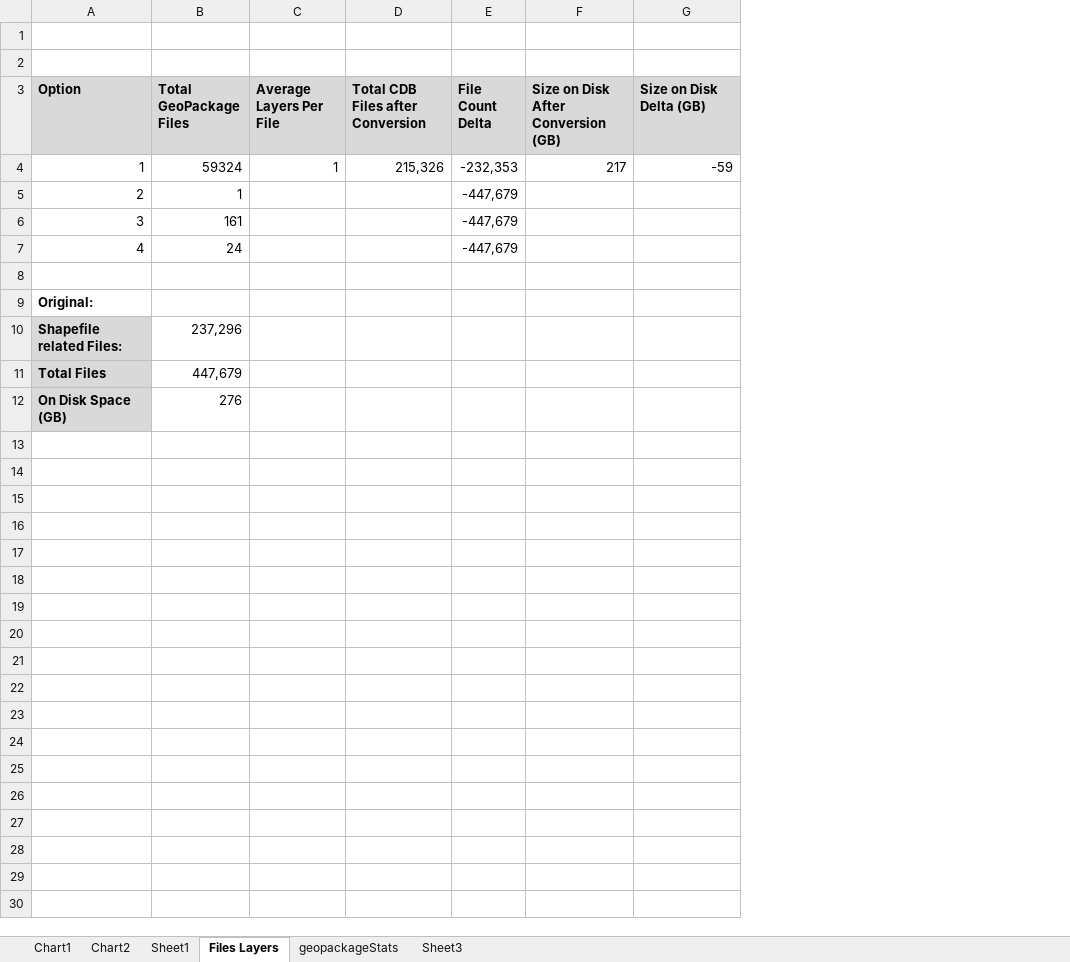
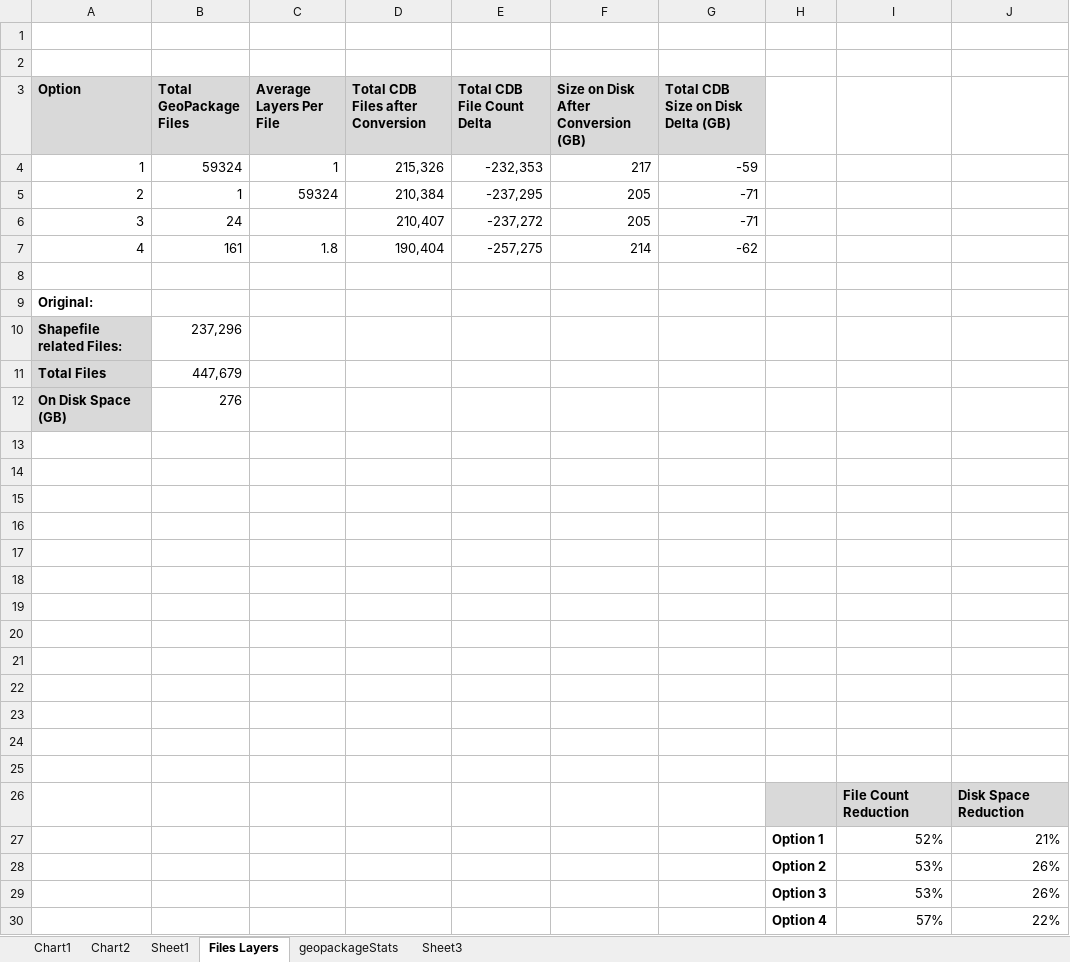
Before and after one commit to Cognitics/GeoCDB, an Excel workbook: geopackageStats.xlsx, sheet Files Layers, drawn as a sheet; values as stored, in another font and other column widths than the file's, no borders; removed rows and columns are numbered as before the commit, all else as after; the diff names each change by its address in the sheet, - before the commit and + after, or states it on an @@ line.

```diff
--- a/geopackageStats.xlsx (sheet Files Layers)
+++ b/geopackageStats.xlsx (sheet Files Layers)
-column E (File Count Delta), rows 4-5: -232,353 | -447,679
+column E (Total CDB File Count Delta), rows 4-5: -232,353 | -237,295
+column H, empty
+column I, empty
+column J, empty
-G3: Size on Disk Delta (GB)
+G3: Total CDB Size on Disk Delta (GB)
-C5 (Average Layers Per File): (empty)
+C5 (Average Layers Per File): 59324
-D5 (Total CDB Files after Conversion): (empty)
+D5 (Total CDB Files after Conversion): 210,384
-F5: (empty)
+F5: 205
-G5: (empty)
+G5: -71
-row 6: 3 | 161 |  |  | -447,679
-row 7: 4 | 24 |  |  | -447,679
+row 6: 3 | 24 |  | 210,407 | -237,272 | 205 | -71
+row 7: 4 | 161 | 1.8 | 190,404 | -257,275 | 214 | -62
+row 13: (empty)
+row 14: (empty)
+row 15: (empty)
+row 16: (empty)
+row 17: (empty)
+row 18: (empty)
+row 19: (empty)
+row 20: (empty)
+row 21: (empty)
+row 22: (empty)
+row 23: (empty)
+row 24: (empty)
+row 25: (empty)
+row 26:  |  |  |  |  |  |  |  | File Count Reduction | Disk Space Reduction
+row 27:  |  |  |  |  |  |  | Option 1 | 52% | 21%
+row 28:  |  |  |  |  |  |  | Option 2 | 53% | 26%
+row 29:  |  |  |  |  |  |  | Option 3 | 53% | 26%
+row 30:  |  |  |  |  |  |  | Option 4 | 57% | 22%
```
Also changed, not shown: formulas that keep their value, 5 other files.
